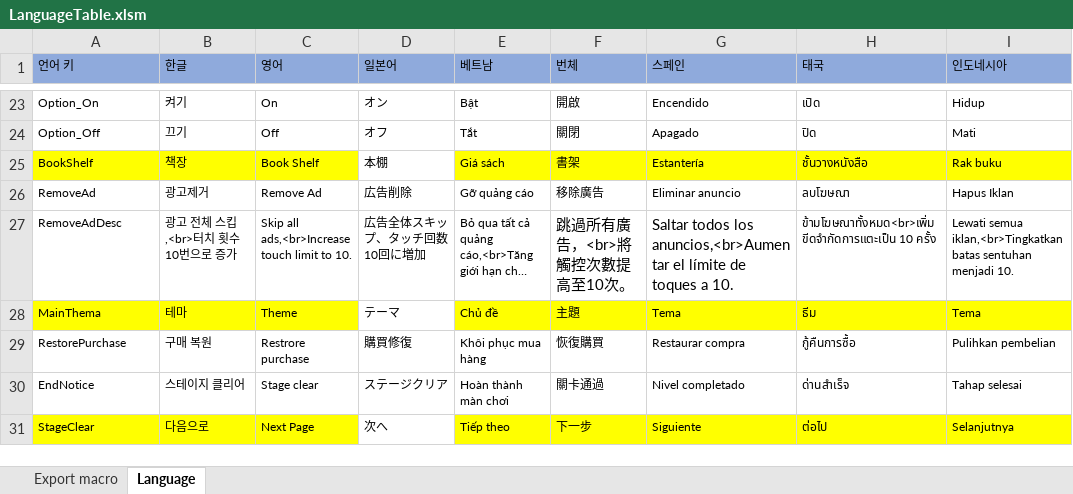
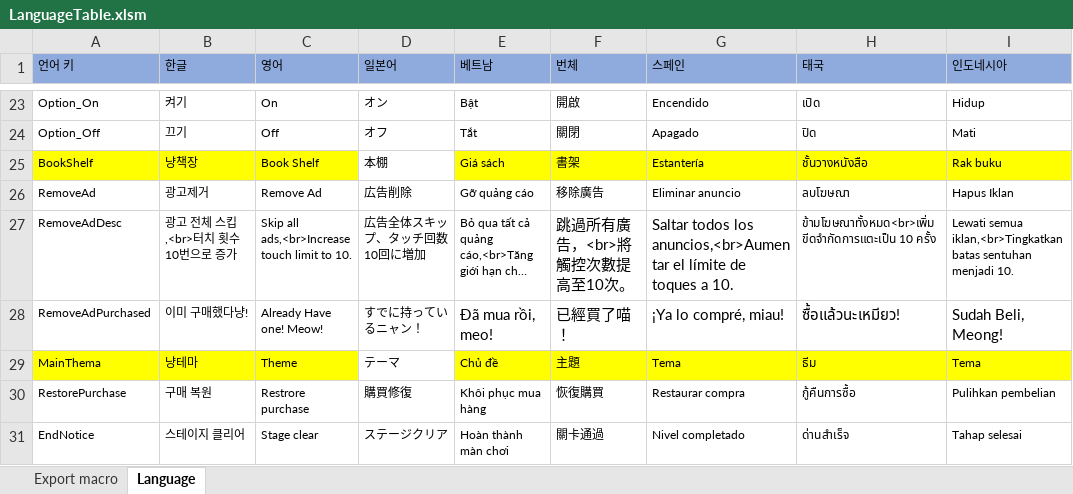
Before and after one commit to mongsul/hidden_Game, an Excel workbook: ClientTable/LanguageTable.xlsm, sheet Language, drawn as a sheet; only a part is shown, gaps mark what is left out; the shorter side is filled out with more unchanged rows; long unchanged cells end in …; values as stored, in another font and other column widths than the file's, no borders; addresses are those after the commit; the diff names each change by its address in the sheet, - before the commit and + after, or states it on an @@ line.

```diff
--- a/ClientTable/LanguageTable.xlsm (sheet Language)
+++ b/ClientTable/LanguageTable.xlsm (sheet Language)
-B25 (한글): 책장
+B25 (한글): 냥책장
+row 28: RemoveAdPurchased | 이미 구매했다냥! | Already Have one! Meow! | すでに持っているニャン！ | Đã mua rồi, meo! | 已經買了喵！ | ¡Ya lo compré, miau! | ซื้อแล้วนะเหมียว! | Sudah Beli, Meong!
-B29 (한글): 테마
+B29 (한글): 냥테마
```
Also changed, not shown: ClientTable/ClientTable.xlsm.
